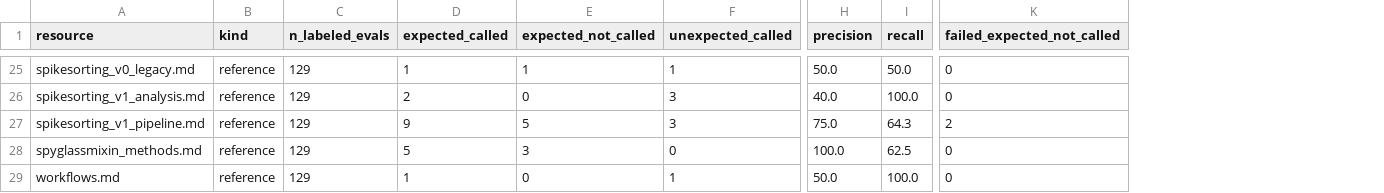
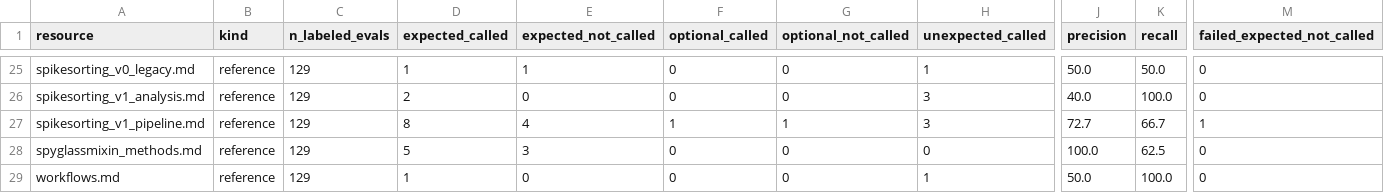
Before and after one commit to edeno/spyglass-skill-workspace, a CSV file: runs/round-c-2026-04-28/summary/reference_call_confusion.csv, drawn as a sheet; only a part is shown, gaps mark what is left out; addresses are those after the commit; the diff covers the shown part only; the diff names each change by its address in the sheet, - before the commit and + after, or states it on an @@ line.

```diff
--- a/runs/round-c-2026-04-28/summary/reference_call_confusion.csv
+++ b/runs/round-c-2026-04-28/summary/reference_call_confusion.csv
+column F (optional_called), rows 25-29: 0 | 0 | 1 | 0 | 0
+column G (optional_not_called), rows 25-29: 0 | 0 | 1 | 0 | 0
-D27 (expected_called): 9
+D27 (expected_called): 8
-E27 (expected_not_called): 5
+E27 (expected_not_called): 4
-J27 (precision): 75.0
+J27 (precision): 72.7
-K27 (recall): 64.3
+K27 (recall): 66.7
-M27 (failed_expected_not_called): 2
+M27 (failed_expected_not_called): 1
```
Also changed, not shown: 32 edited cells elsewhere in this file, runs/round-c-2026-04-28/summary/batch_summary.csv, runs/round-c-2026-04-28/summary/failure_taxonomy.csv, 16 other files.
